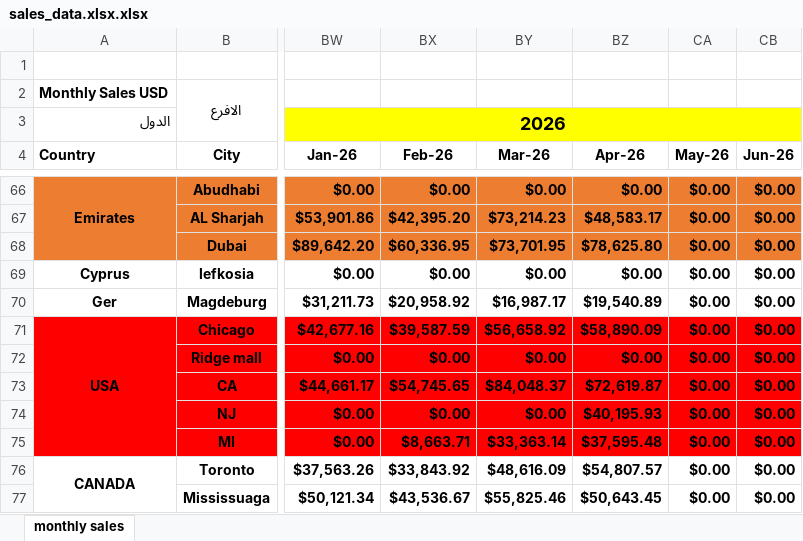
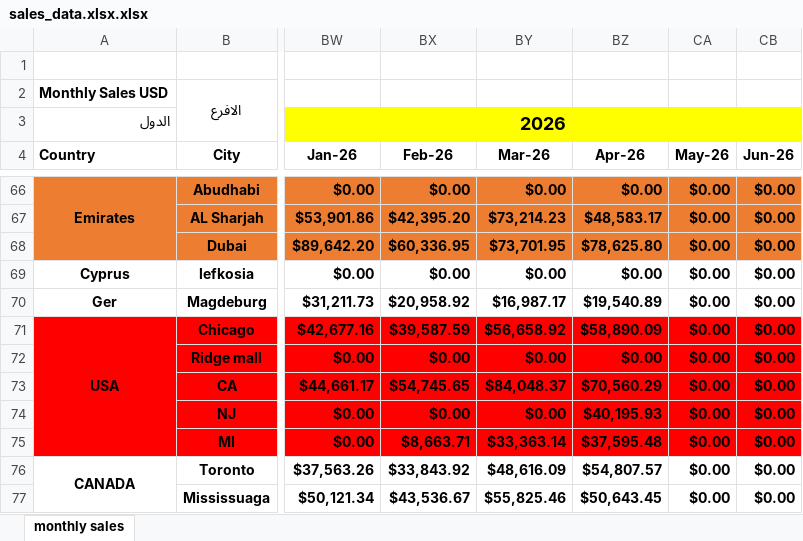
Before and after one commit to fireflyburger/firefly-dashboard, an Excel workbook: sales_data.xlsx.xlsx, sheet monthly sales, drawn as a sheet; only a part is shown, gaps mark what is left out; values as stored, in another font and other column widths than the file's, no borders; the diff names each change by its address in the sheet, - before the commit and + after, or states it on an @@ line.

Commit message:
Add files via upload

```diff
--- a/sales_data.xlsx.xlsx (sheet monthly sales)
+++ b/sales_data.xlsx.xlsx (sheet monthly sales)
-BZ73 (Apr-26): $72,619.87
+BZ73 (Apr-26): $70,560.29
```
